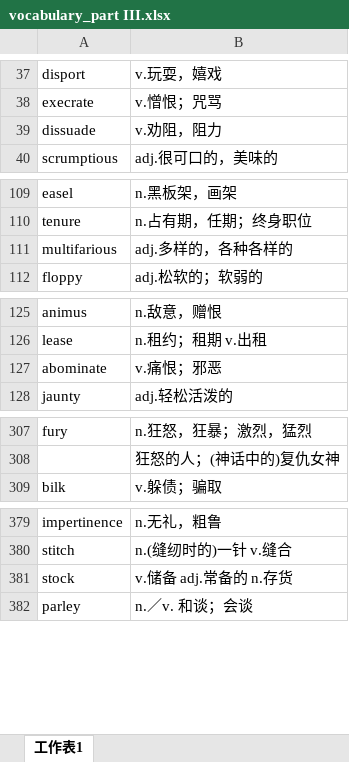
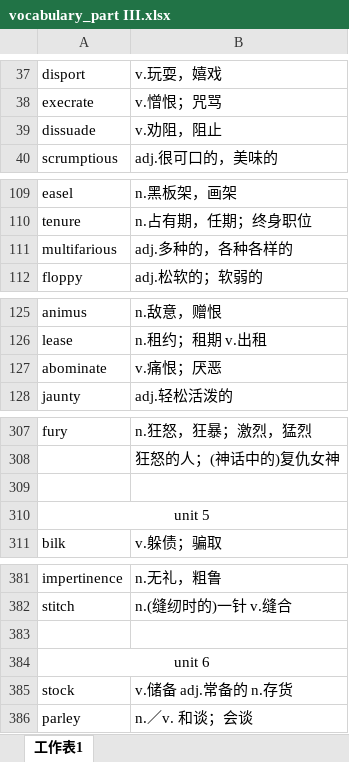
Before and after one commit to xiangkang/gre_vocabulary, an Excel workbook: vocabulary_part III.xlsx, sheet 工作表1, drawn as a sheet; only a part is shown, gaps mark what is left out; values as stored, in another font and other column widths than the file's, no borders; the diff covers the shown part only; the diff names each change by its address in the sheet, - before the commit and + after, or states it on an @@ line.

```diff
--- a/vocabulary_part III.xlsx (sheet 工作表1)
+++ b/vocabulary_part III.xlsx (sheet 工作表1)
-B39: v.劝阻，阻力
+B39: v.劝阻，阻止
-B111: adj.多样的，各种各样的
+B111: adj.多种的，各种各样的
-B127: v.痛恨；邪恶
+B127: v.痛恨；厌恶
+row 309: (empty)
+row 310: unit 5
+row 383: (empty)
+row 384: unit 6
```
Also changed, not shown: 105 added rows elsewhere in this sheet.
